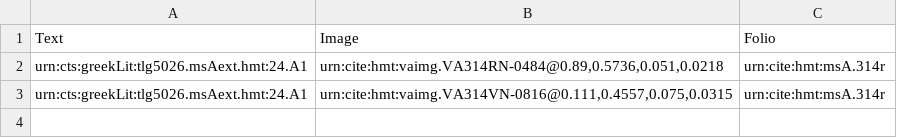
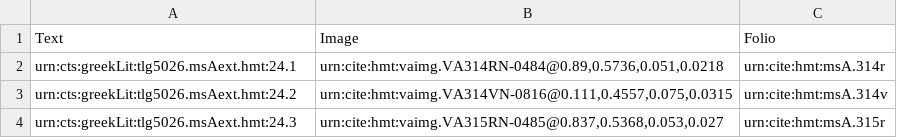
Before and after one commit to hmteditors/il24-all, a CSV file: collections/venA-exterior.csv, drawn as a sheet.

Commit message:
Update venA-exterior.csv

```diff
--- a/collections/venA-exterior.csv
+++ b/collections/venA-exterior.csv
@@ -1,3 +1,4 @@
 Text,Image,Folio,
-urn:cts:greekLit:tlg5026.msAext.hmt:24.A1,"urn:cite:hmt:vaimg.VA314RN-0484@0.89,0.5736,0.051,0.0218",urn:cite:hmt:msA.314r,
-urn:cts:greekLit:tlg5026.msAext.hmt:24.A1,"urn:cite:hmt:vaimg.VA314VN-0816@0.111,0.4557,0.075,0.0315",urn:cite:hmt:msA.314r,
+urn:cts:greekLit:tlg5026.msAext.hmt:24.1,"urn:cite:hmt:vaimg.VA314RN-0484@0.89,0.5736,0.051,0.0218",urn:cite:hmt:msA.314r,
+urn:cts:greekLit:tlg5026.msAext.hmt:24.2,"urn:cite:hmt:vaimg.VA314VN-0816@0.111,0.4557,0.075,0.0315",urn:cite:hmt:msA.314v,
+urn:cts:greekLit:tlg5026.msAext.hmt:24.3,"urn:cite:hmt:vaimg.VA315RN-0485@0.837,0.5368,0.053,0.027",urn:cite:hmt:msA.315r,
```
